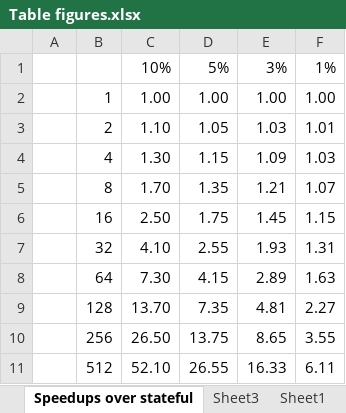
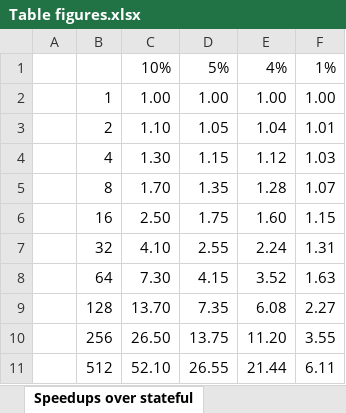
Before and after one commit to rrnewton/StreamIt, an Excel workbook: streams/docs/induction-state-2012/figures/Table figures.xlsx, sheet Speedups over stateful, drawn as a sheet; values as stored, in another font and other column widths than the file's, no borders; charts and pictures not drawn; the diff names each change by its address in the sheet, - before the commit and + after, or states it on an @@ line.

```diff
--- a/streams/docs/induction-state-2012/figures/Table figures.xlsx (sheet Speedups over stateful)
+++ b/streams/docs/induction-state-2012/figures/Table figures.xlsx (sheet Speedups over stateful)
-E1: 3%
+E1: 4%
-E3: 1.03
+E3: 1.04
-E4: 1.09
+E4: 1.12
-E5: 1.21
+E5: 1.28
-E6: 1.45
+E6: 1.60
-E7: 1.93
+E7: 2.24
-E8: 2.89
+E8: 3.52
-E9: 4.81
+E9: 6.08
-E10: 8.65
+E10: 11.20
-E11: 16.33
+E11: 21.44
```
Also changed, not shown: other sheet tabs, charts or pictures, 6 other files.
